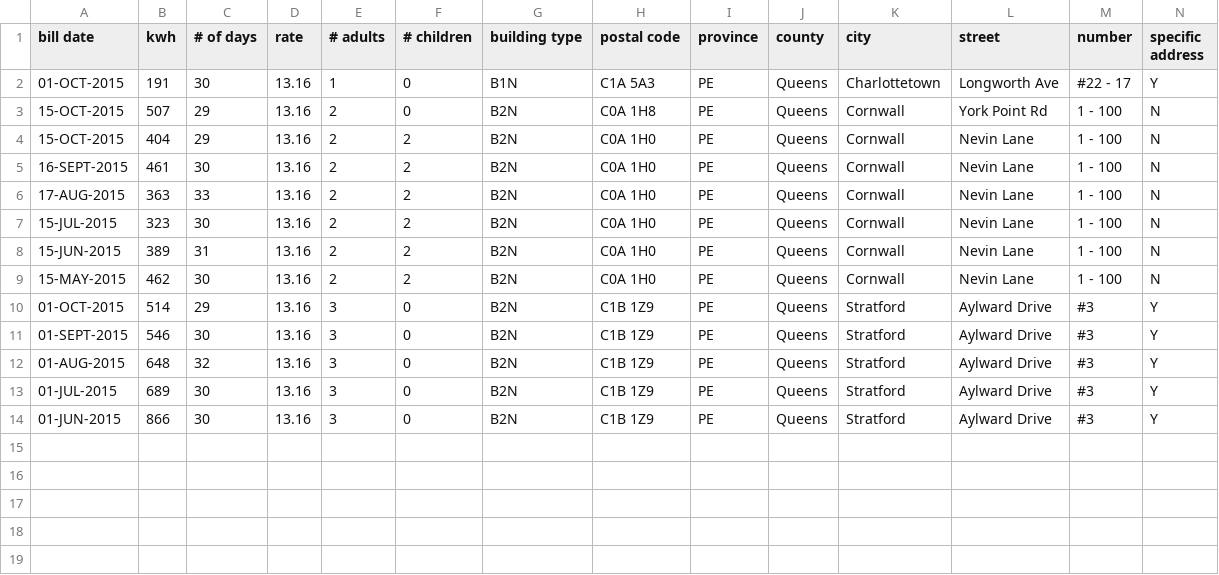
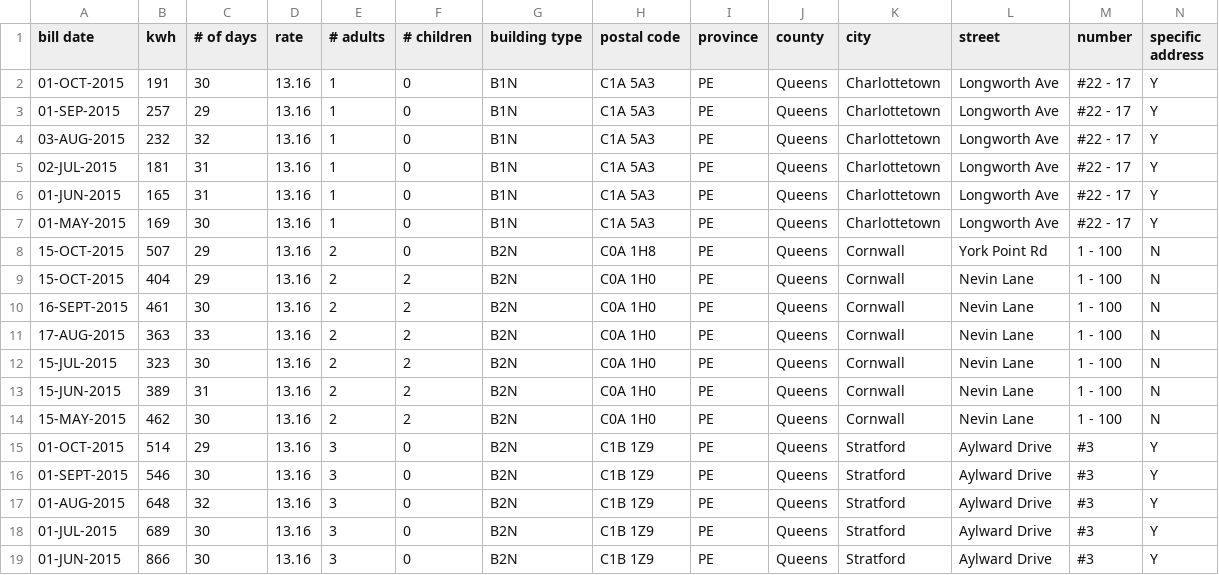
Before and after one commit to peidevs/OpenDataBookClub, a CSV file: data/crowd/utility/U_001_Electric/electric.csv, drawn as a sheet; the diff names each change by its address in the sheet, - before the commit and + after, or states it on an @@ line.

Commit message:
historical data

```diff
--- a/data/crowd/utility/U_001_Electric/electric.csv
+++ b/data/crowd/utility/U_001_Electric/electric.csv
+row 3: 01-SEP-2015 | 257 | 29 | 13.16 | 1 | 0 | B1N | C1A 5A3 | PE | Queens | Charlottetown | Longworth Ave | #22 - 17 | Y
+row 4: 03-AUG-2015 | 232 | 32 | 13.16 | 1 | 0 | B1N | C1A 5A3 | PE | Queens | Charlottetown | Longworth Ave | #22 - 17 | Y
+row 5: 02-JUL-2015 | 181 | 31 | 13.16 | 1 | 0 | B1N | C1A 5A3 | PE | Queens | Charlottetown | Longworth Ave | #22 - 17 | Y
+row 6: 01-JUN-2015 | 165 | 31 | 13.16 | 1 | 0 | B1N | C1A 5A3 | PE | Queens | Charlottetown | Longworth Ave | #22 - 17 | Y
+row 7: 01-MAY-2015 | 169 | 30 | 13.16 | 1 | 0 | B1N | C1A 5A3 | PE | Queens | Charlottetown | Longworth Ave | #22 - 17 | Y
```
